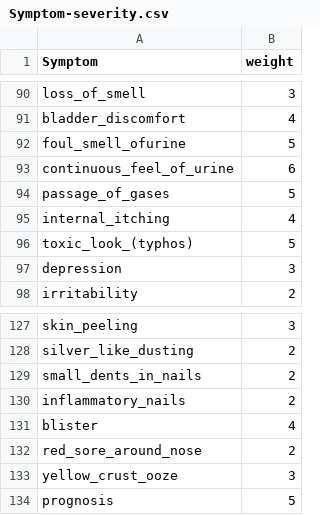
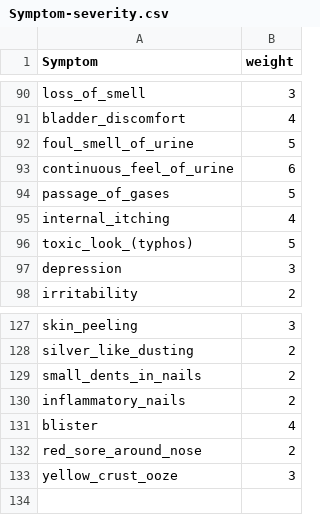
Before and after one commit to 1shammah/symptom-checker, a CSV file: data/Symptom-severity.csv, drawn as a sheet; only a part is shown, gaps mark what is left out; the diff names each change by its address in the sheet, - before the commit and + after, or states it on an @@ line.

```diff
--- a/data/Symptom-severity.csv
+++ b/data/Symptom-severity.csv
-A92 (Symptom): foul_smell_ofurine
+A92 (Symptom): foul_smell_of_urine
-row 134: prognosis | 5
```
Also changed, not shown: data/symptom_Description.csv, data/symptom_precaution.csv, 4 other files.
